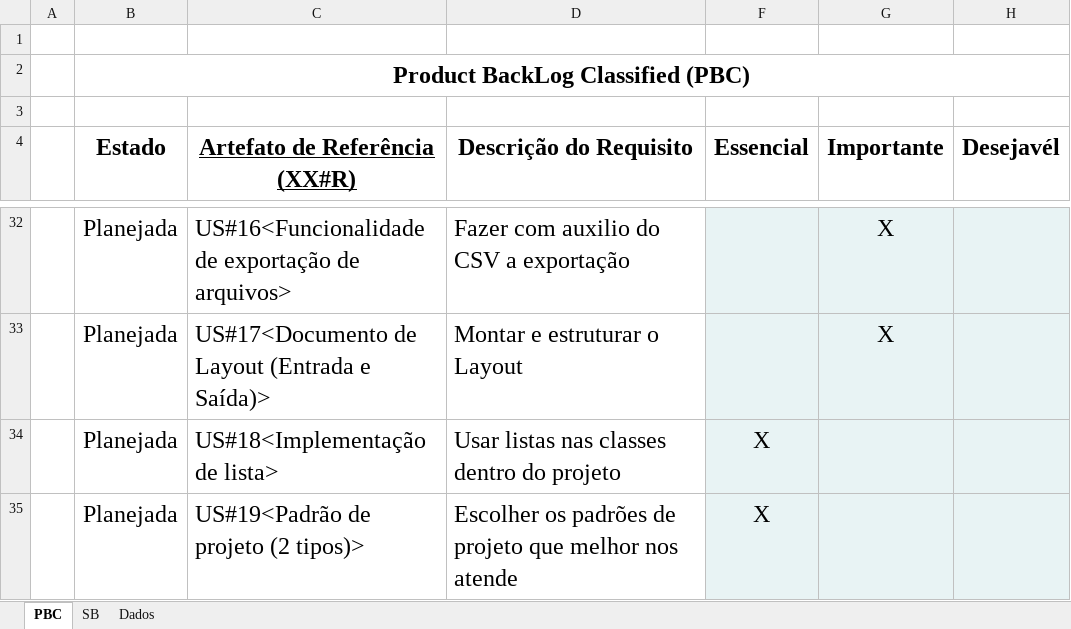
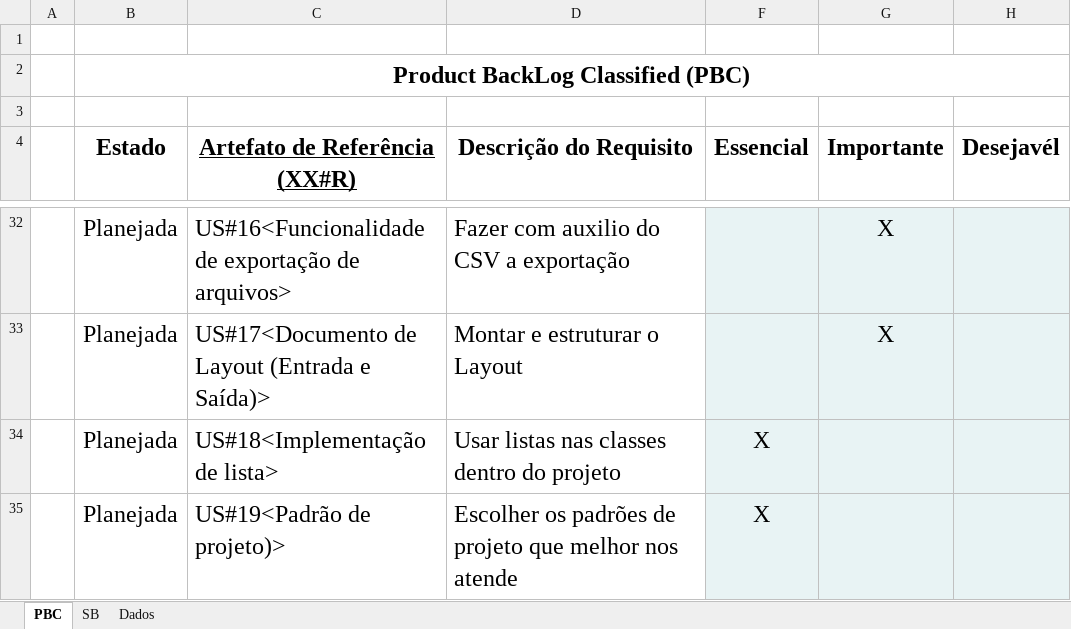
Before and after one commit to Dream-House-Grupo-9/Documentos, an Excel workbook: Documentação/Gráficos/PBC - Product Backlog Classified V2.xlsx, sheet PBC, drawn as a sheet; only a part is shown, gaps mark what is left out; values as stored, in another font and other column widths than the file's, no borders; charts and pictures and conditional formats not drawn; the diff names each change by its address in the sheet, - before the commit and + after, or states it on an @@ line.

```diff
--- a/Documentação/Gráficos/PBC - Product Backlog Classified V2.xlsx (sheet PBC)
+++ b/Documentação/Gráficos/PBC - Product Backlog Classified V2.xlsx (sheet PBC)
-C35 (Artefato de Referência (XX#R)): US#19<Padrão de projeto (2 tipos)>
+C35 (Artefato de Referência (XX#R)): US#19<Padrão de projeto)>
```
Also changed, not shown: sheet SB, charts or pictures.
